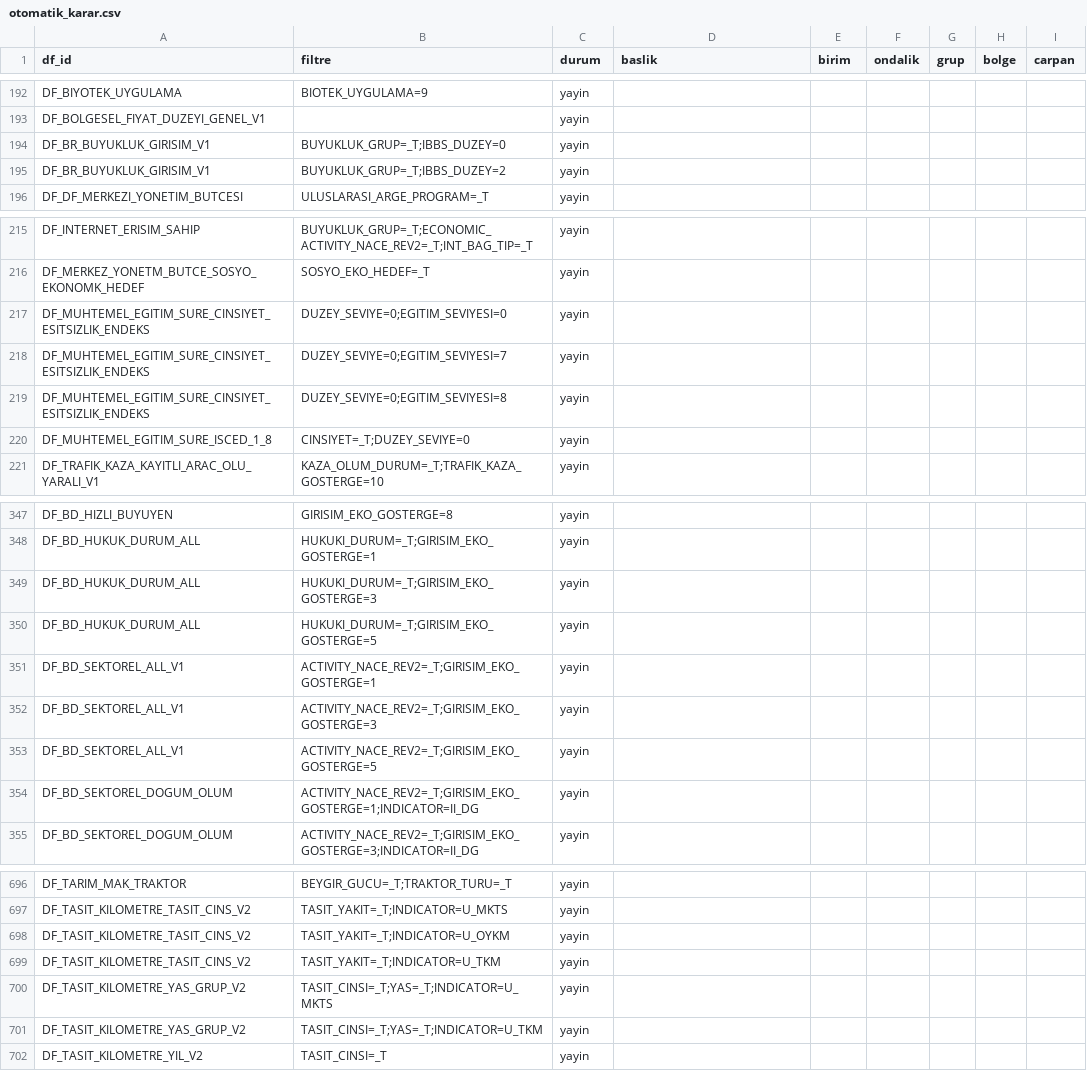
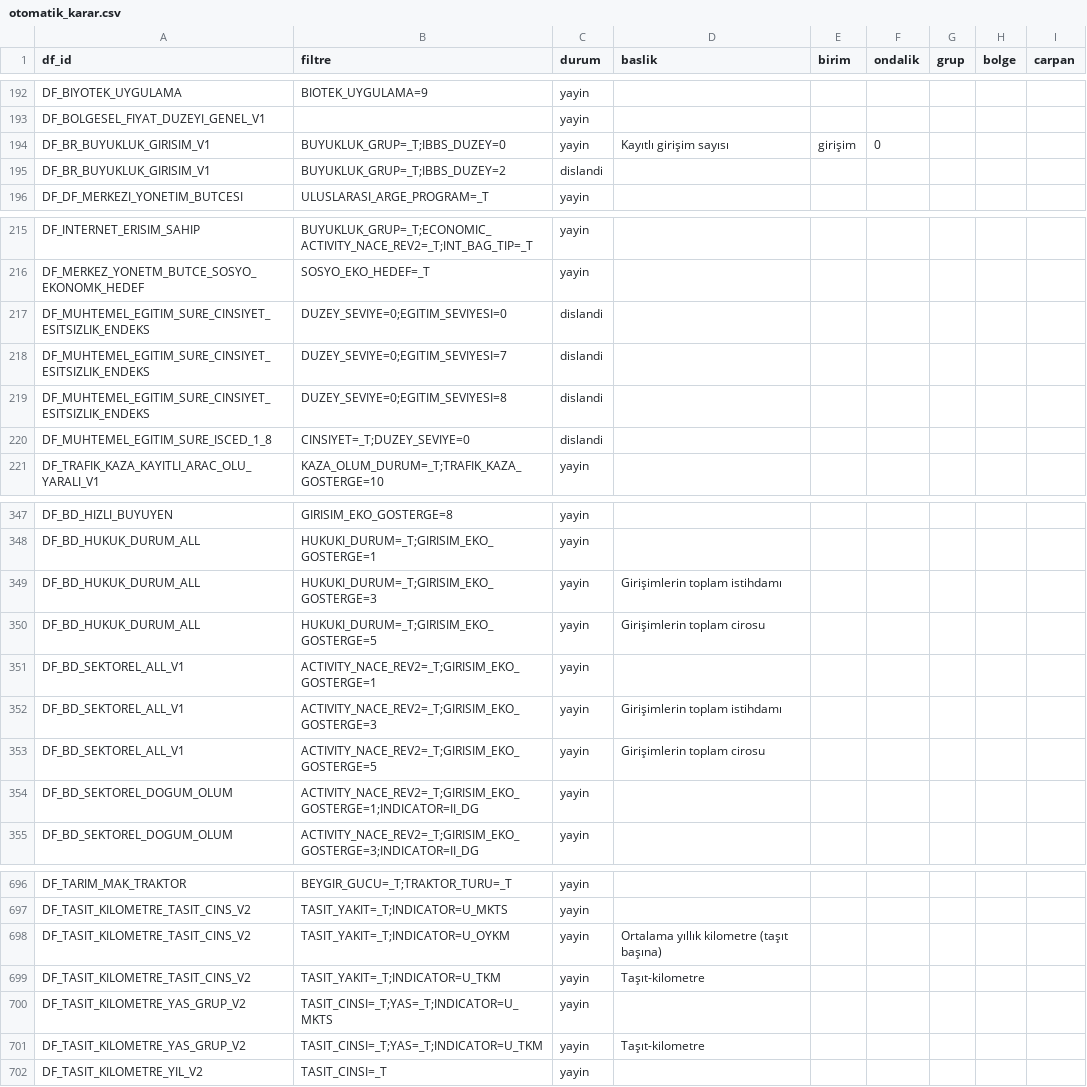
Before and after one commit to meri999/mekansal, a CSV file: ayar/otomatik_karar.csv, drawn as a sheet; only a part is shown, gaps mark what is left out; the diff covers the shown part only.

```diff
--- a/ayar/otomatik_karar.csv
+++ b/ayar/otomatik_karar.csv
@@ -193,4 +193,4 @@
 "DF_BOLGESEL_FIYAT_DUZEYI_GENEL_V1","","yayin","","","","","",""
-"DF_BR_BUYUKLUK_GIRISIM_V1","BUYUKLUK_GRUP=_T;IBBS_DUZEY=0","yayin","","","","","",""
-"DF_BR_BUYUKLUK_GIRISIM_V1","BUYUKLUK_GRUP=_T;IBBS_DUZEY=2","yayin","","","","","",""
+"DF_BR_BUYUKLUK_GIRISIM_V1","BUYUKLUK_GRUP=_T;IBBS_DUZEY=0","yayin","Kayıtlı girişim sayısı","girişim","0","","",""
+"DF_BR_BUYUKLUK_GIRISIM_V1","BUYUKLUK_GRUP=_T;IBBS_DUZEY=2","dislandi","","","","","",""
 "DF_DF_MERKEZI_YONETIM_BUTCESI","ULUSLARASI_ARGE_PROGRAM=_T","yayin","","","","","",""
@@ -216,6 +216,6 @@
 "DF_MERKEZ_YONETM_BUTCE_SOSYO_EKONOMK_HEDEF","SOSYO_EKO_HEDEF=_T","yayin","","","","","",""
-"DF_MUHTEMEL_EGITIM_SURE_CINSIYET_ESITSIZLIK_ENDEKS","DUZEY_SEVIYE=0;EGITIM_SEVIYESI=0","yayin","","","","","",""
-"DF_MUHTEMEL_EGITIM_SURE_CINSIYET_ESITSIZLIK_ENDEKS","DUZEY_SEVIYE=0;EGITIM_SEVIYESI=7","yayin","","","","","",""
-"DF_MUHTEMEL_EGITIM_SURE_CINSIYET_ESITSIZLIK_ENDEKS","DUZEY_SEVIYE=0;EGITIM_SEVIYESI=8","yayin","","","","","",""
-"DF_MUHTEMEL_EGITIM_SURE_ISCED_1_8","CINSIYET=_T;DUZEY_SEVIYE=0","yayin","","","","","",""
+"DF_MUHTEMEL_EGITIM_SURE_CINSIYET_ESITSIZLIK_ENDEKS","DUZEY_SEVIYE=0;EGITIM_SEVIYESI=0","dislandi","","","","","",""
+"DF_MUHTEMEL_EGITIM_SURE_CINSIYET_ESITSIZLIK_ENDEKS","DUZEY_SEVIYE=0;EGITIM_SEVIYESI=7","dislandi","","","","","",""
+"DF_MUHTEMEL_EGITIM_SURE_CINSIYET_ESITSIZLIK_ENDEKS","DUZEY_SEVIYE=0;EGITIM_SEVIYESI=8","dislandi","","","","","",""
+"DF_MUHTEMEL_EGITIM_SURE_ISCED_1_8","CINSIYET=_T;DUZEY_SEVIYE=0","dislandi","","","","","",""
 "DF_TRAFIK_KAZA_KAYITLI_ARAC_OLU_YARALI_V1","KAZA_OLUM_DURUM=_T;TRAFIK_KAZA_GOSTERGE=10","yayin","","","","","",""
@@ -348,7 +348,7 @@
 "DF_BD_HUKUK_DURUM_ALL","HUKUKI_DURUM=_T;GIRISIM_EKO_GOSTERGE=1","yayin","","","","","",""
-"DF_BD_HUKUK_DURUM_ALL","HUKUKI_DURUM=_T;GIRISIM_EKO_GOSTERGE=3","yayin","","","","","",""
-"DF_BD_HUKUK_DURUM_ALL","HUKUKI_DURUM=_T;GIRISIM_EKO_GOSTERGE=5","yayin","","","","","",""
+"DF_BD_HUKUK_DURUM_ALL","HUKUKI_DURUM=_T;GIRISIM_EKO_GOSTERGE=3","yayin","Girişimlerin toplam istihdamı","","","","",""
+"DF_BD_HUKUK_DURUM_ALL","HUKUKI_DURUM=_T;GIRISIM_EKO_GOSTERGE=5","yayin","Girişimlerin toplam cirosu","","","","",""
 "DF_BD_SEKTOREL_ALL_V1","ACTIVITY_NACE_REV2=_T;GIRISIM_EKO_GOSTERGE=1","yayin","","","","","",""
-"DF_BD_SEKTOREL_ALL_V1","ACTIVITY_NACE_REV2=_T;GIRISIM_EKO_GOSTERGE=3","yayin","","","","","",""
-"DF_BD_SEKTOREL_ALL_V1","ACTIVITY_NACE_REV2=_T;GIRISIM_EKO_GOSTERGE=5","yayin","","","","","",""
+"DF_BD_SEKTOREL_ALL_V1","ACTIVITY_NACE_REV2=_T;GIRISIM_EKO_GOSTERGE=3","yayin","Girişimlerin toplam istihdamı","","","","",""
+"DF_BD_SEKTOREL_ALL_V1","ACTIVITY_NACE_REV2=_T;GIRISIM_EKO_GOSTERGE=5","yayin","Girişimlerin toplam cirosu","","","","",""
 "DF_BD_SEKTOREL_DOGUM_OLUM","ACTIVITY_NACE_REV2=_T;GIRISIM_EKO_GOSTERGE=1;INDICATOR=II_DG","yayin","","","","","",""
@@ -697,6 +697,6 @@
 "DF_TASIT_KILOMETRE_TASIT_CINS_V2","TASIT_YAKIT=_T;INDICATOR=U_MKTS","yayin","","","","","",""
-"DF_TASIT_KILOMETRE_TASIT_CINS_V2","TASIT_YAKIT=_T;INDICATOR=U_OYKM","yayin","","","","","",""
-"DF_TASIT_KILOMETRE_TASIT_CINS_V2","TASIT_YAKIT=_T;INDICATOR=U_TKM","yayin","","","","","",""
+"DF_TASIT_KILOMETRE_TASIT_CINS_V2","TASIT_YAKIT=_T;INDICATOR=U_OYKM","yayin","Ortalama yıllık kilometre (taşıt başına)","","","","",""
+"DF_TASIT_KILOMETRE_TASIT_CINS_V2","TASIT_YAKIT=_T;INDICATOR=U_TKM","yayin","Taşıt-kilometre","","","","",""
 "DF_TASIT_KILOMETRE_YAS_GRUP_V2","TASIT_CINSI=_T;YAS=_T;INDICATOR=U_MKTS","yayin","","","","","",""
-"DF_TASIT_KILOMETRE_YAS_GRUP_V2","TASIT_CINSI=_T;YAS=_T;INDICATOR=U_TKM","yayin","","","","","",""
+"DF_TASIT_KILOMETRE_YAS_GRUP_V2","TASIT_CINSI=_T;YAS=_T;INDICATOR=U_TKM","yayin","Taşıt-kilometre","","","","",""
 "DF_TASIT_KILOMETRE_YIL_V2","TASIT_CINSI=_T","yayin","","","","","",""
```
Also changed, not shown: 4 edited cells elsewhere in this file, ayar/birim_kurallari.csv, ayar/gostergeler_tr.csv, 11 other files.
